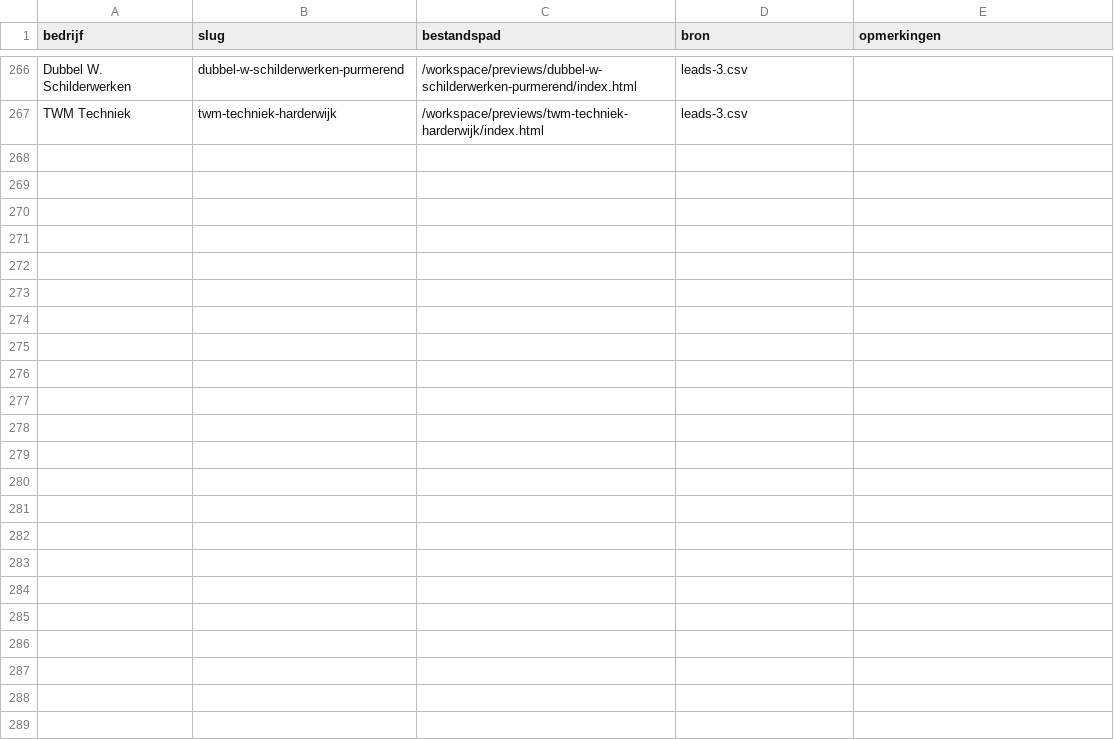
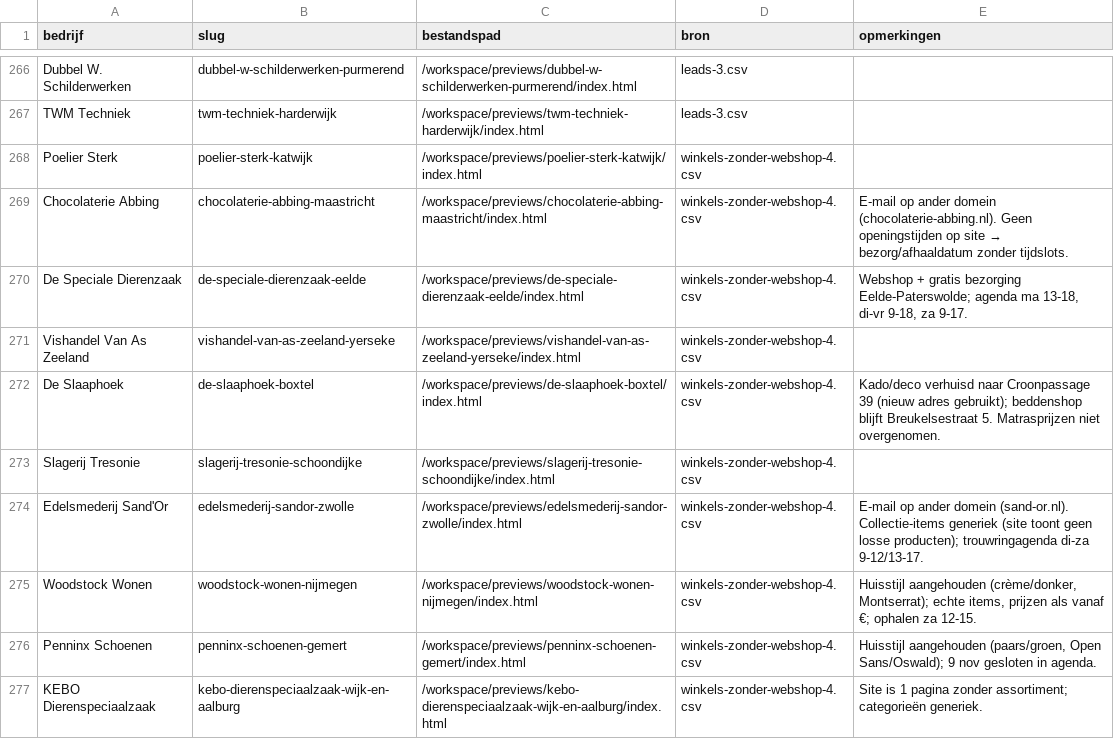
Before and after one commit to Gwcwebdesign/previews, a CSV file: overzicht.csv, drawn as a sheet; only a part is shown, gaps mark what is left out; the diff covers the shown part only; the diff names each change by its address in the sheet, - before the commit and + after, or states it on an @@ line.

Commit message:
20 webshop-previews (winkels-zonder-webshop-4)

```diff
--- a/overzicht.csv
+++ b/overzicht.csv
+row 268: Poelier Sterk | poelier-sterk-katwijk | /workspace/previews/poelier-sterk-katwijk/index.html | winkels-zonder-webshop-4.csv
+row 269: Chocolaterie Abbing | chocolaterie-abbing-maastricht | /workspace/previews/chocolaterie-abbing-maastricht/index.html | winkels-zonder-webshop-4.csv | E-mail op ander domein (chocolaterie-abbing.nl). Geen openingstijden op site → bezorg/afhaaldatum zonder tijdslots.
+row 270: De Speciale Dierenzaak | de-speciale-dierenzaak-eelde | /workspace/previews/de-speciale-dierenzaak-eelde/index.html | winkels-zonder-webshop-4.csv | Webshop + gratis bezorging Eelde-Paterswolde; agenda ma 13-18, di-vr 9-18, za 9-17.
+row 271: Vishandel Van As Zeeland | vishandel-van-as-zeeland-yerseke | /workspace/previews/vishandel-van-as-zeeland-yerseke/index.html | winkels-zonder-webshop-4.csv
+row 272: De Slaaphoek | de-slaaphoek-boxtel | /workspace/previews/de-slaaphoek-boxtel/index.html | winkels-zonder-webshop-4.csv | Kado/deco verhuisd naar Croonpassage 39 (nieuw adres gebruikt); beddenshop blijft Breukelsestraat 5. Matrasprijzen niet overgenomen.
+row 273: Slagerij Tresonie | slagerij-tresonie-schoondijke | /workspace/previews/slagerij-tresonie-schoondijke/index.html | winkels-zonder-webshop-4.csv
+row 274: Edelsmederij Sand'Or | edelsmederij-sandor-zwolle | /workspace/previews/edelsmederij-sandor-zwolle/index.html | winkels-zonder-webshop-4.csv | E-mail op ander domein (sand-or.nl). Collectie-items generiek (site toont geen losse producten); trouwringagenda di-za 9-12/13-17.
+row 275: Woodstock Wonen | woodstock-wonen-nijmegen | /workspace/previews/woodstock-wonen-nijmegen/index.html | winkels-zonder-webshop-4.csv | Huisstijl aangehouden (crème/donker, Montserrat); echte items, prijzen als vanaf €; ophalen za 12-15.
+row 276: Penninx Schoenen | penninx-schoenen-gemert | /workspace/previews/penninx-schoenen-gemert/index.html | winkels-zonder-webshop-4.csv | Huisstijl aangehouden (paars/groen, Open Sans/Oswald); 9 nov gesloten in agenda.
+row 277: KEBO Dierenspeciaalzaak | kebo-dierenspeciaalzaak-wijk-en-aalburg | /workspace/previews/kebo-dierenspeciaalzaak-wijk-en-aalburg/index.html | winkels-zonder-webshop-4.csv | Site is 1 pagina zonder assortiment; categorieën generiek.
```
Also changed, not shown: 10 added rows elsewhere in this file, 21 other files.
